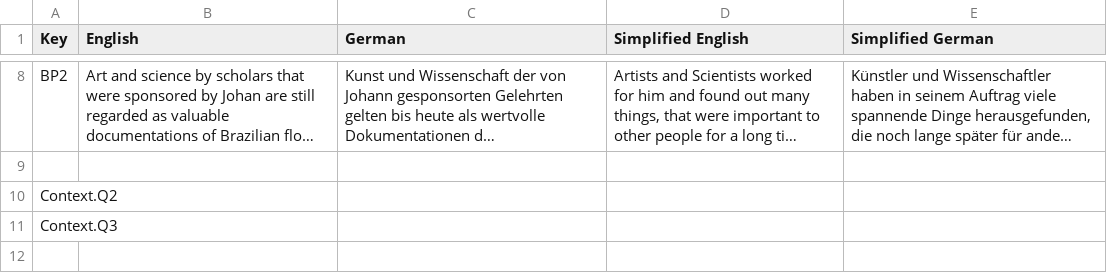
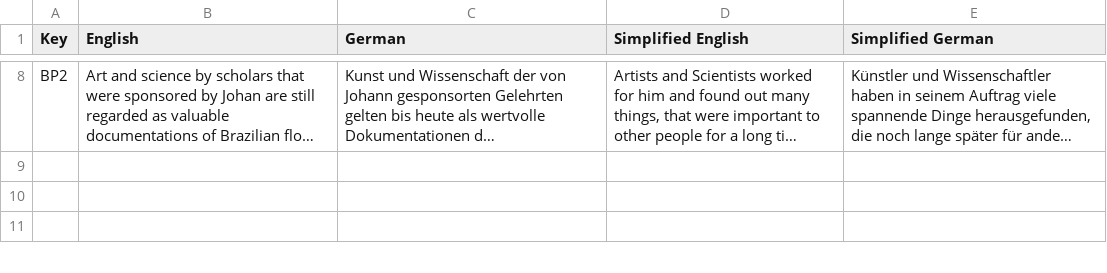
Before and after one commit to JeldrikGaal/SLM, a CSV file: Assets/SimpleLocalization/Resources/Localization/Menu.csv, drawn as a sheet; only a part is shown, gaps mark what is left out; the shorter side is filled out with more unchanged rows; long unchanged cells end in …; removed rows and columns are numbered as before the commit, all else as after; the diff covers the shown part only; the diff names each change by its address in the sheet, - before the commit and + after, or states it on an @@ line.

```diff
--- a/Assets/SimpleLocalization/Resources/Localization/Menu.csv
+++ b/Assets/SimpleLocalization/Resources/Localization/Menu.csv
-row 10: Context.Q2
-row 11: Context.Q3
```
Also changed, not shown: 3 added rows, 1 removed row and 1 edited cell elsewhere in this file, Assets/SimpleLocalization/Resources/Localization/MG 1.csv, 4 other files.
